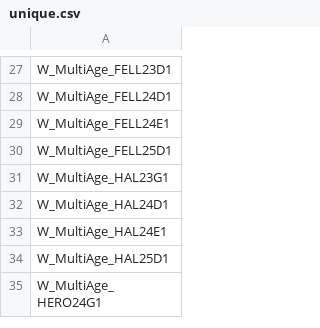
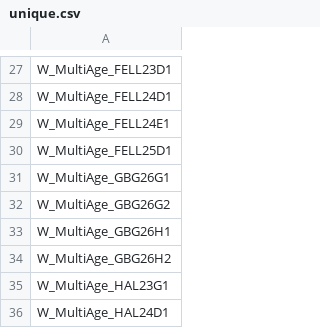
Before and after one commit to sdrushi2/foe-optimizer, a CSV file: src/assets/unique.csv, drawn as a sheet; only a part is shown, gaps mark what is left out; the shorter side is filled out with more unchanged rows; the diff names each change by its address in the sheet, - before the commit and + after, or states it on an @@ line.

```diff
--- a/src/assets/unique.csv
+++ b/src/assets/unique.csv
+row 31: W_MultiAge_GBG26G1
+row 32: W_MultiAge_GBG26G2
+row 33: W_MultiAge_GBG26H1
+row 34: W_MultiAge_GBG26H2
```
Also changed, not shown: src/assets/buildings.csv, 8 other files.
